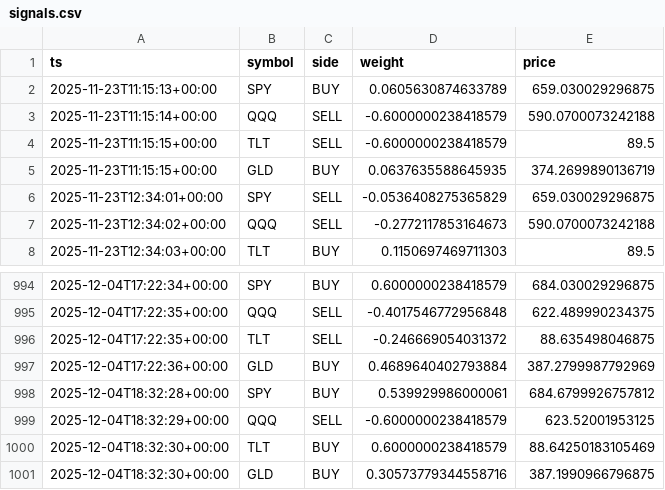
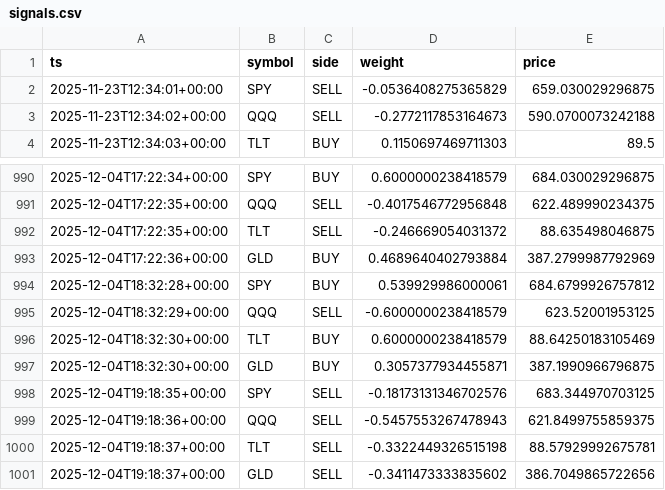
Before and after one commit to u17142927341308/dl-trader, a CSV file: docs/data/signals.csv, drawn as a sheet; only a part is shown, gaps mark what is left out.

```diff
--- a/docs/data/signals.csv
+++ b/docs/data/signals.csv
@@ -1,6 +1,2 @@
 ts,symbol,side,weight,price
-2025-11-23T11:15:13+00:00,SPY,BUY,0.0605630874633789,659.030029296875
-2025-11-23T11:15:14+00:00,QQQ,SELL,-0.6000000238418579,590.0700073242188
-2025-11-23T11:15:15+00:00,TLT,SELL,-0.6000000238418579,89.5
-2025-11-23T11:15:15+00:00,GLD,BUY,0.0637635588645935,374.2699890136719
 2025-11-23T12:34:01+00:00,SPY,SELL,-0.0536408275365829,659.030029296875
@@ -1000,2 +996,6 @@ ts,symbol,side,weight,price
 2025-12-04T18:32:30+00:00,TLT,BUY,0.6000000238418579,88.64250183105469
-2025-12-04T18:32:30+00:00,GLD,BUY,0.30573779344558716,387.1990966796875
+2025-12-04T18:32:30+00:00,GLD,BUY,0.3057377934455871,387.1990966796875
+2025-12-04T19:18:35+00:00,SPY,SELL,-0.18173131346702576,683.344970703125
+2025-12-04T19:18:36+00:00,QQQ,SELL,-0.5457553267478943,621.8499755859375
+2025-12-04T19:18:37+00:00,TLT,SELL,-0.3322449326515198,88.57929992675781
+2025-12-04T19:18:37+00:00,GLD,SELL,-0.3411473333835602,386.7049865722656
```
Also changed, not shown: 1 other file.
